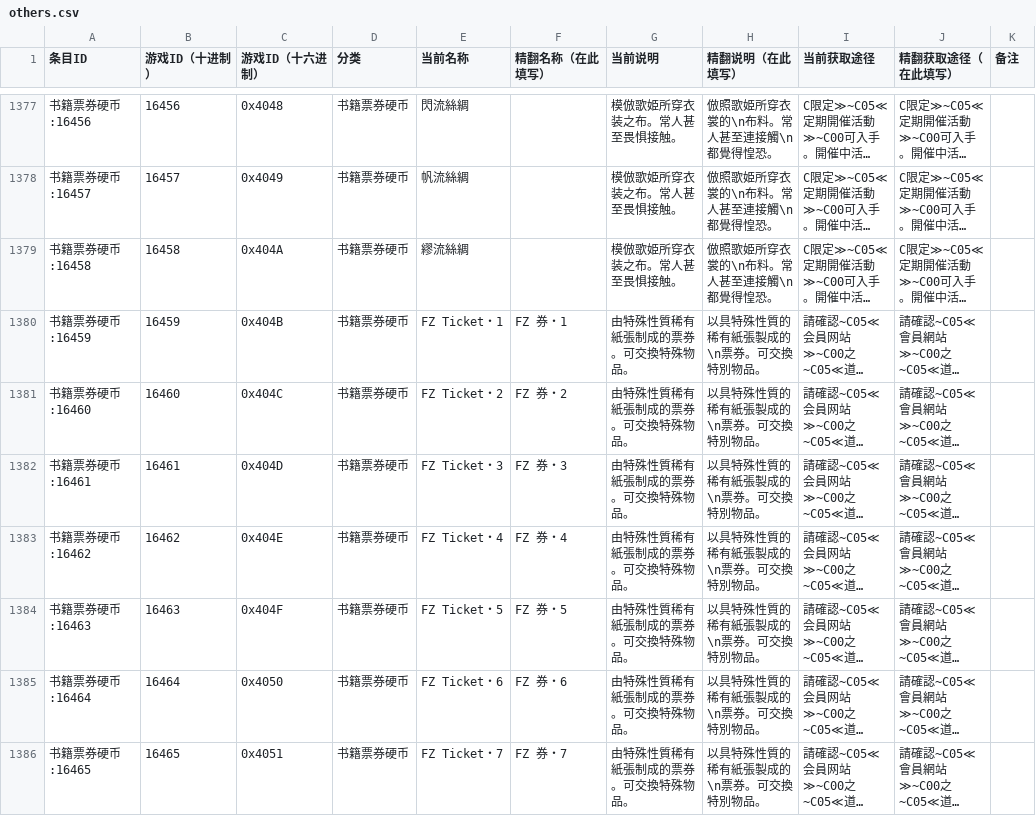
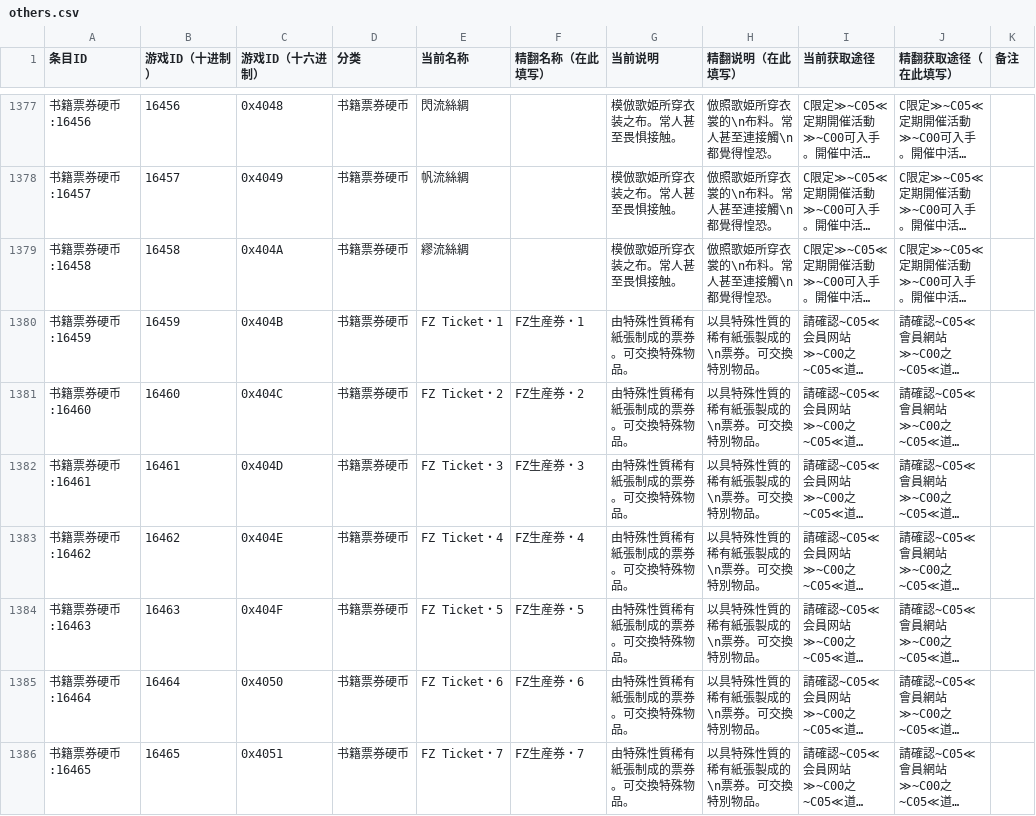
Before and after one commit to Nigheart/MHFrontier-Translation-zh-Hant, a CSV file: translations/zh-Hant/items/others.csv, drawn as a sheet; only a part is shown, gaps mark what is left out; long unchanged cells end in …; the diff covers the shown part only; the diff names each change by its address in the sheet, - before the commit and + after, or states it on an @@ line.

```diff
--- a/translations/zh-Hant/items/others.csv
+++ b/translations/zh-Hant/items/others.csv
-F1380 (精翻名称（在此填写）): FZ 券・1
+F1380 (精翻名称（在此填写）): FZ生産券・1
-F1381 (精翻名称（在此填写）): FZ 券・2
+F1381 (精翻名称（在此填写）): FZ生産券・2
-F1382 (精翻名称（在此填写）): FZ 券・3
+F1382 (精翻名称（在此填写）): FZ生産券・3
-F1383 (精翻名称（在此填写）): FZ 券・4
+F1383 (精翻名称（在此填写）): FZ生産券・4
-F1384 (精翻名称（在此填写）): FZ 券・5
+F1384 (精翻名称（在此填写）): FZ生産券・5
-F1385 (精翻名称（在此填写）): FZ 券・6
+F1385 (精翻名称（在此填写）): FZ生産券・6
-F1386 (精翻名称（在此填写）): FZ 券・7
+F1386 (精翻名称（在此填写）): FZ生産券・7
```
Also changed, not shown: 39 edited cells elsewhere in this file, translations/zh-Hant/items/materials.csv, 13 other files.
